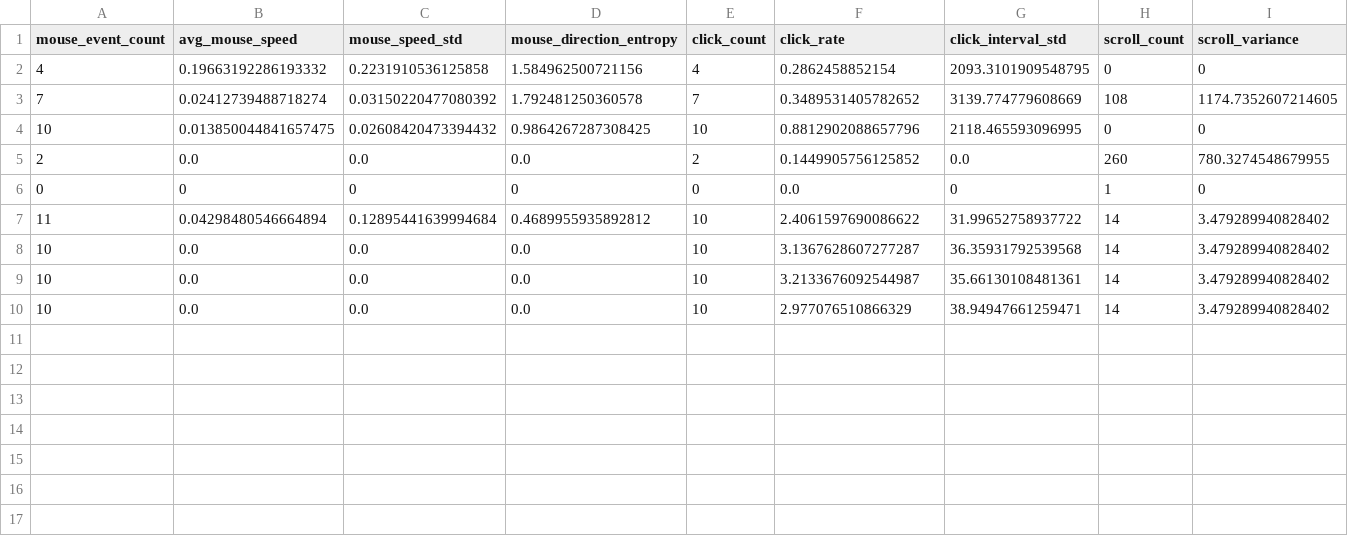
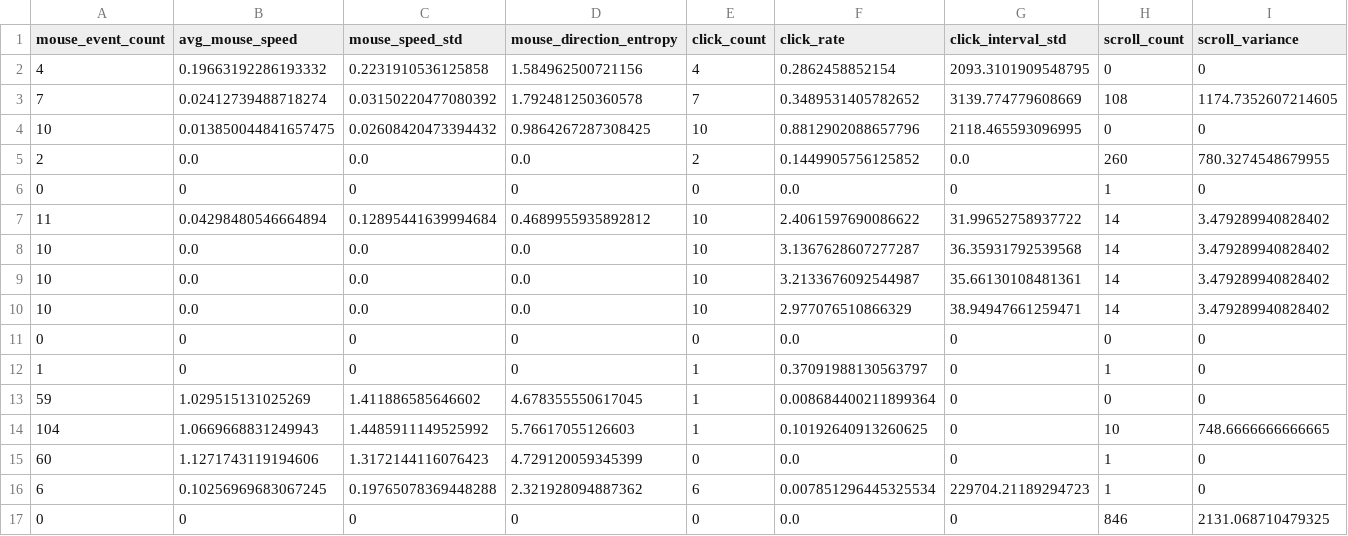
Before and after one commit to YudhveerCAIN/PBLml, a CSV file: backend/dataset.csv, drawn as a sheet; only a part is shown; rows hold the shown columns only; the diff names each change by its address in the sheet, - before the commit and + after, or states it on an @@ line.

```diff
--- a/backend/dataset.csv
+++ b/backend/dataset.csv
+row 11: 0 | 0 | 0 | 0 | 0 | 0.0 | 0 | 0 | 0
+row 12: 1 | 0 | 0 | 0 | 1 | 0.37091988130563797 | 0 | 1 | 0
+row 13: 59 | 1.029515131025269 | 1.411886585646602 | 4.678355550617045 | 1 | 0.008684400211899364 | 0 | 0 | 0
+row 14: 104 | 1.0669668831249943 | 1.4485911149525992 | 5.76617055126603 | 1 | 0.10192640913260625 | 0 | 10 | 748.6666666666665
+row 15: 60 | 1.1271743119194606 | 1.3172144116076423 | 4.729120059345399 | 0 | 0.0 | 0 | 1 | 0
+row 16: 6 | 0.10256969683067245 | 0.19765078369448288 | 2.321928094887362 | 6 | 0.007851296445325534 | 229704.21189294723 | 1 | 0
+row 17: 0 | 0 | 0 | 0 | 0 | 0.0 | 0 | 846 | 2131.068710479325
```
Also changed, not shown: 11 other files.
